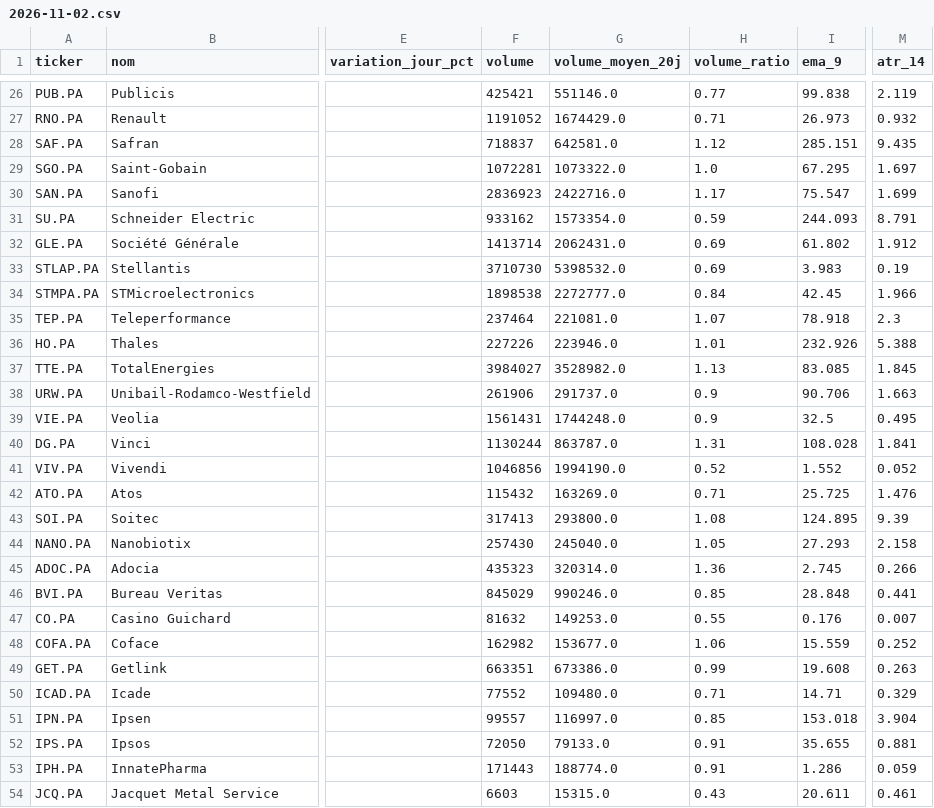
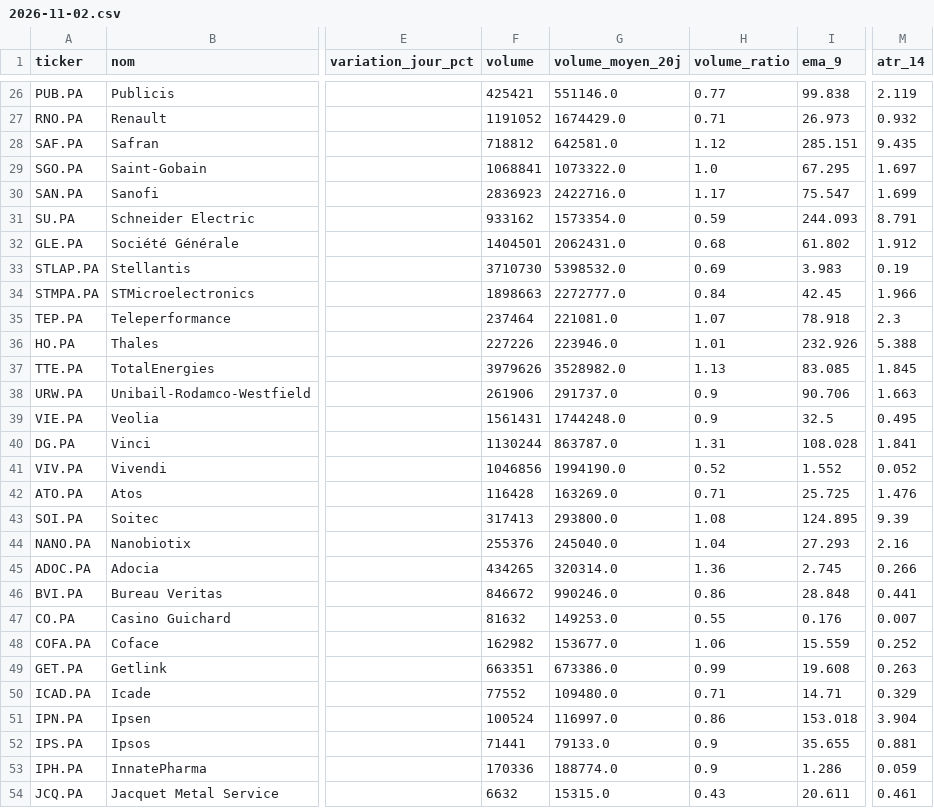
Before and after one commit to Mattaranka/pea-scannerV2.04, a CSV file: data/history/2026-11-02.csv, drawn as a sheet; only a part is shown, gaps mark what is left out; the diff covers the shown part only; the diff names each change by its address in the sheet, - before the commit and + after, or states it on an @@ line.

```diff
--- a/data/history/2026-11-02.csv
+++ b/data/history/2026-11-02.csv
-F28 (volume): 718837
+F28 (volume): 718812
-F29 (volume): 1072281
+F29 (volume): 1068841
-F32 (volume): 1413714
+F32 (volume): 1404501
-H32 (volume_ratio): 0.69
+H32 (volume_ratio): 0.68
-F34 (volume): 1898538
+F34 (volume): 1898663
-F37 (volume): 3984027
+F37 (volume): 3979626
-F42 (volume): 115432
+F42 (volume): 116428
-F44 (volume): 257430
+F44 (volume): 255376
-H44 (volume_ratio): 1.05
+H44 (volume_ratio): 1.04
-M44 (atr_14): 2.158
+M44 (atr_14): 2.16
-F45 (volume): 435323
+F45 (volume): 434265
-F46 (volume): 845029
+F46 (volume): 846672
-H46 (volume_ratio): 0.85
+H46 (volume_ratio): 0.86
-F51 (volume): 99557
+F51 (volume): 100524
-H51 (volume_ratio): 0.85
+H51 (volume_ratio): 0.86
-F52 (volume): 72050
+F52 (volume): 71441
-H52:H53 (volume_ratio): 0.91
+H52:H53 (volume_ratio): 0.9
-F53 (volume): 171443
+F53 (volume): 170336
-F54 (volume): 6603
+F54 (volume): 6632
```
Also changed, not shown: 19 edited cells elsewhere in this file, data/scan_results.csv, 1 other file.
